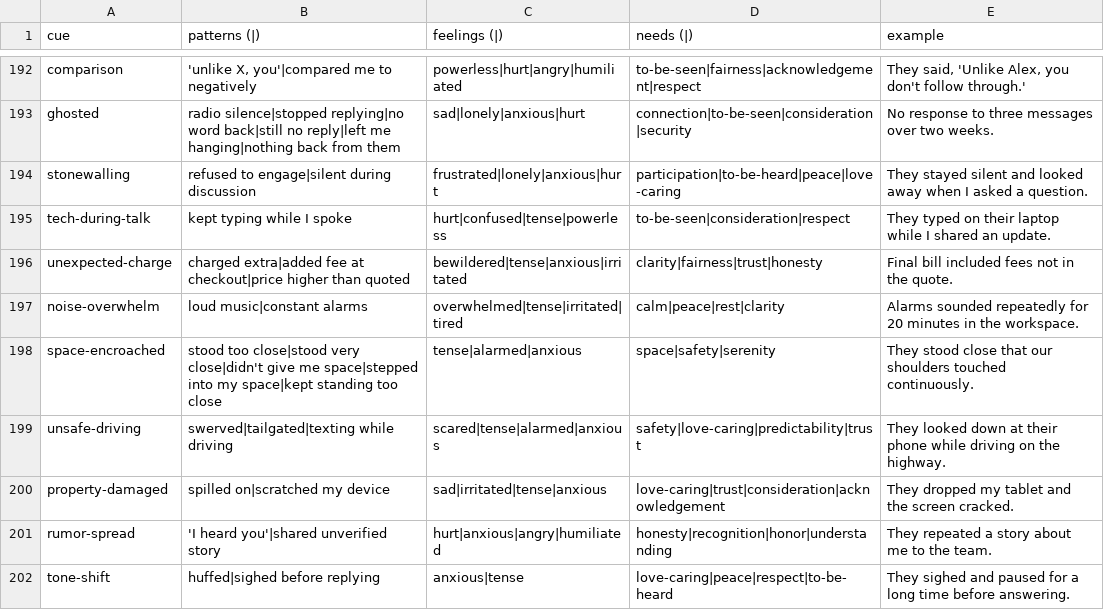
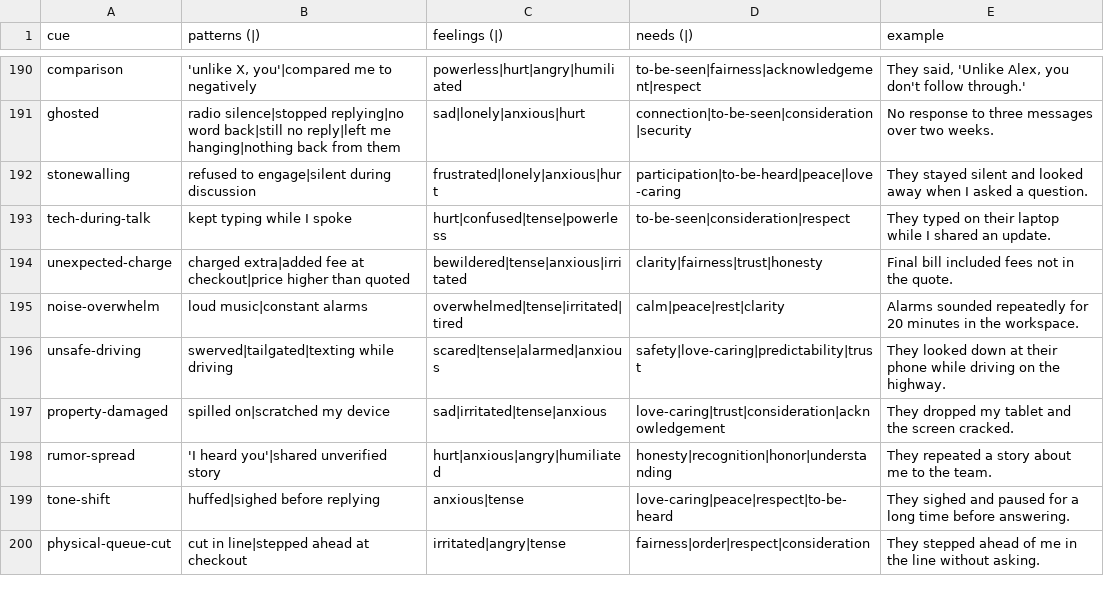
Before and after one commit to natanai/nvc-app, a CSV file: data/observation_cues.sanitized.csv, drawn as a sheet; only a part is shown, gaps mark what is left out; the shorter side is filled out with more unchanged rows; the diff covers the shown part only.

```diff
--- a/data/observation_cues.sanitized.csv
+++ b/data/observation_cues.sanitized.csv
@@ -197,3 +195,2 @@ unexpected-charge,charged extra|added fee at checkout|price higher than quoted,b
 noise-overwhelm,loud music|constant alarms,overwhelmed|tense|irritated|tired,calm|peace|rest|clarity,Alarms sounded repeatedly for 20 minutes in the workspace.
-space-encroached,stood too close|stood very close|didn't give me space|stepped into my space|kept standing too close,tense|alarmed|anxious,space|safety|serenity,They stood close that our shoulders touched continuously.
 unsafe-driving,swerved|tailgated|texting while driving,scared|tense|alarmed|anxious,safety|love-caring|predictability|trust,They looked down at their phone while driving on the highway.
```
Also changed, not shown: 8 removed rows elsewhere in this file, 2 other files.
